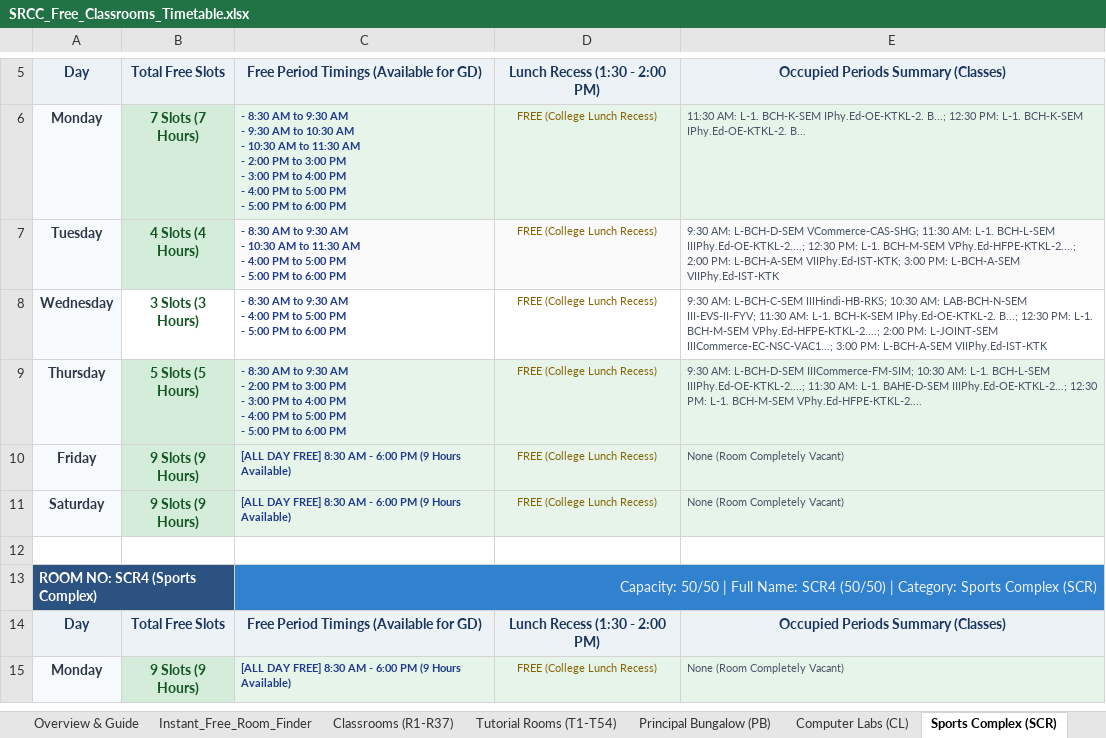
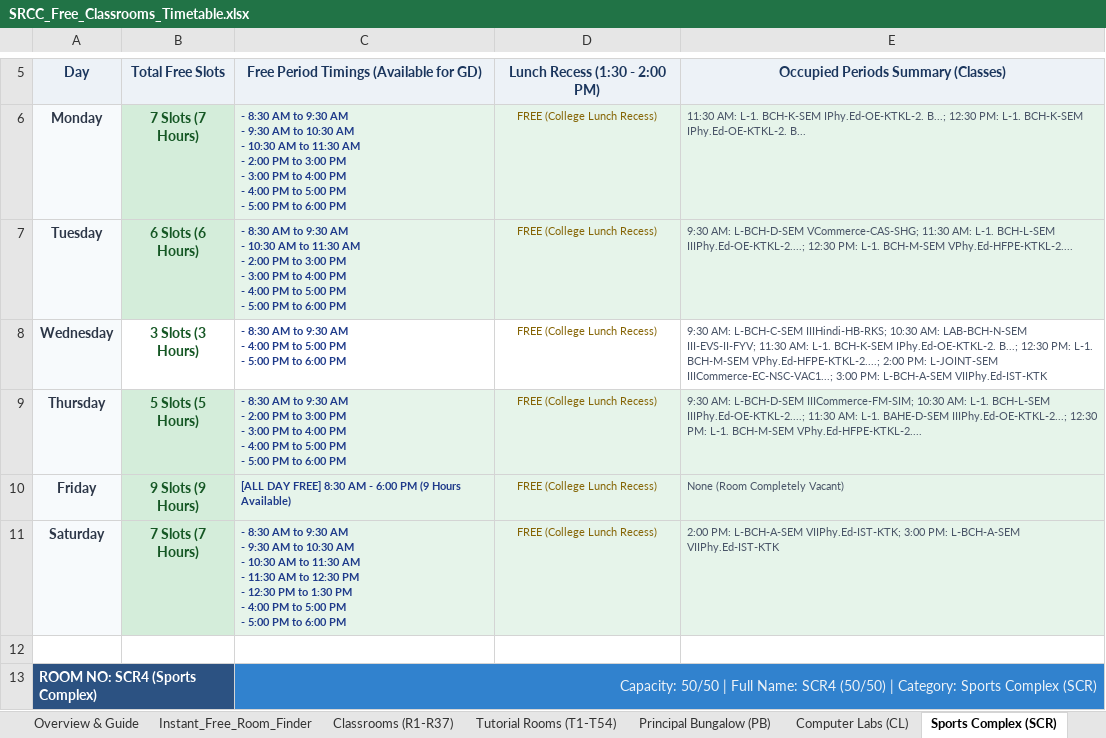
Before and after one commit to anand-srcc/srcc-free-classrooms, an Excel workbook: SRCC_Free_Classrooms_Timetable.xlsx, sheet Sports Complex (SCR), drawn as a sheet; only a part is shown, gaps mark what is left out; the shorter side is filled out with more unchanged rows; values as stored, in another font and other column widths than the file's, no borders; ↵ is a line break in a cell; the diff names each change by its address in the sheet, - before the commit and + after, or states it on an @@ line.

```diff
--- a/SRCC_Free_Classrooms_Timetable.xlsx (sheet Sports Complex (SCR))
+++ b/SRCC_Free_Classrooms_Timetable.xlsx (sheet Sports Complex (SCR))
-B7: 4 Slots (4 Hours)
+B7: 6 Slots (6 Hours)
-C7: …AM ↵ - 4:00 PM…
+C7: …AM ↵ - 2:00 PM to 3:00 PM ↵ - 3:00 PM to 4:00 PM ↵ - 4:00 PM…
-E7: …L-1. BCH-M-SEM VPhy.Ed-HFPE-KTKL-2....; 2:00 PM: L-BCH-A-SEM VIIPhy.Ed-IST-KTK; 3:00 PM: L-BCH-A-SEM VIIPhy.Ed-IST-KTK
+E7: …L-1. BCH-M-SEM VPhy.Ed-HFPE-KTKL-2....
-B11: 9 Slots (9 Hours)
+B11: 7 Slots (7 Hours)
-C11: [ALL DAY FREE] 8:30 AM - 6:00 PM (9 Hours Available)
+C11: - 8:30 AM to 9:30 AM ↵ - 9:30 AM to 10:30 AM ↵ - 10:30 AM to 11:30 AM ↵ - 11:30 AM to 12:30 PM ↵ - 12:30 PM to 1:30 PM ↵ - 4:00 PM to 5:00 PM ↵ - 5:00 PM to 6:00 PM
-E11: None (Room Completely Vacant)
+E11: 2:00 PM: L-BCH-A-SEM VIIPhy.Ed-IST-KTK; 3:00 PM: L-BCH-A-SEM VIIPhy.Ed-IST-KTK
```
Also changed, not shown: sheet Instant_Free_Room_Finder, sheet Library & Other Facilities, web_app/SRCC_Free_Classrooms_Timetable.xlsx, 2 other files.
